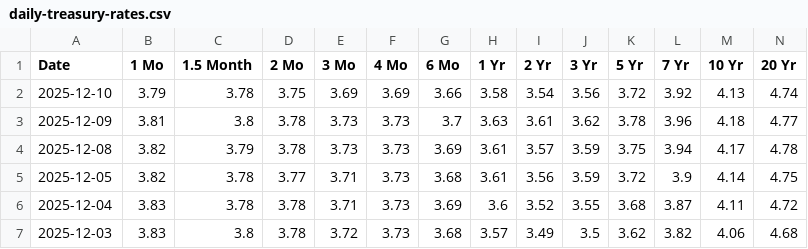
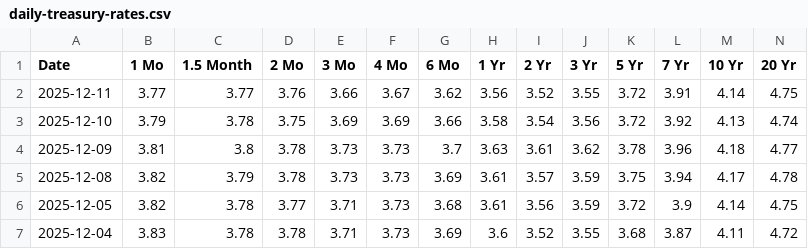
Before and after one commit to JiananZhao/html, a CSV file: daily-treasury-rates.csv, drawn as a sheet; only a part is shown; the shorter side is filled out with more unchanged rows; rows hold the shown columns only; the diff names each change by its address in the sheet, - before the commit and + after, or states it on an @@ line.

```diff
--- a/daily-treasury-rates.csv
+++ b/daily-treasury-rates.csv
+row 2: 2025-12-11 | 3.77 | 3.77 | 3.76 | 3.66 | 3.67 | 3.62 | 3.56 | 3.52 | 3.55 | 3.72 | 3.91 | 4.14 | 4.75
```
